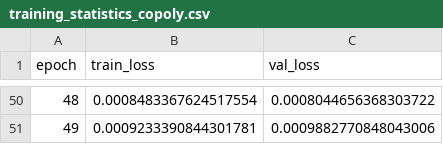
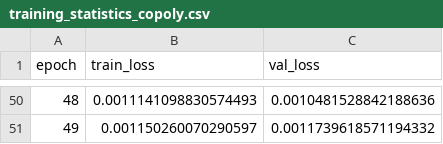
Before and after one commit to SASP-lab/PolyGraphPy, a CSV file: polygraphpy/data/gnn_output_copoly/training_statistics_copoly.csv, drawn as a sheet; only a part is shown, gaps mark what is left out; the diff covers the shown part only.

Commit message:
new data and removing unncessary files

```diff
--- a/polygraphpy/data/gnn_output_copoly/training_statistics_copoly.csv
+++ b/polygraphpy/data/gnn_output_copoly/training_statistics_copoly.csv
@@ -50,2 +50,2 @@ epoch,train_loss,val_loss
-48,0.0008483367624517554,0.0008044656368303722
-49,0.0009233390844301781,0.0009882770848043006
+48,0.0011141098830574493,0.0010481528842188636
+49,0.001150260070290597,0.0011739618571194332
```
Also changed, not shown: 96 edited cells elsewhere in this file, polygraphpy/data/gnn_output_copoly/df_results.csv, 7 other files.
